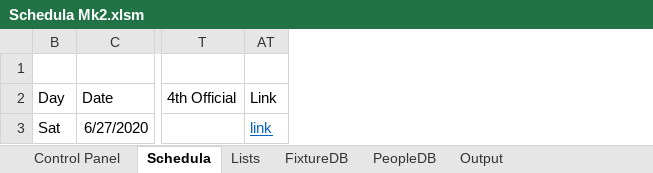
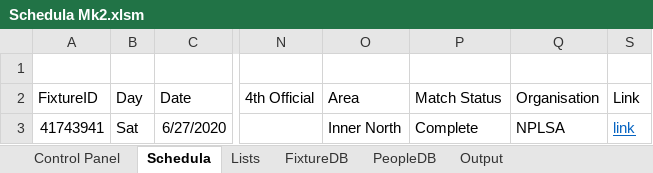
Before and after one commit to Rails71/Schedula-Mk2, an Excel workbook: Schedula Mk2.xlsm, sheet Schedula, drawn as a sheet; only a part is shown, gaps mark what is left out; values as stored, in another font and other column widths than the file's, no borders; charts and pictures and conditional formats and table styles not drawn; the diff names each change by its address in the sheet, - before the commit and + after, or states it on an @@ line.

Commit message:
Update Excel workbook -Updated default sorting to Date-Ground-Time-Competition Name-Home-Away-Fixture. This Gaurentees ensures deterministic sorting. -Updated venue lables to include most venues in FSA and AHJSA competitions -Reordered columns in Schedula to ensure usefull columns are furthest left -Default sorting applied on load to sheet

```diff
--- a/Schedula Mk2.xlsm (sheet Schedula)
+++ b/Schedula Mk2.xlsm (sheet Schedula)
@@ column A (FixtureID) unhidden, row 3: 41743941 @@
+column O (Area), row 3: Inner North
+column P (Match Status), row 3: Complete
+column Q (Organisation), row 3: NPLSA
```
Also changed, not shown: sheet Lists, sheet Control Panel, hidden cells, charts or pictures.
